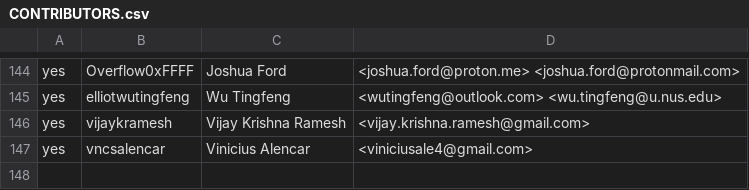
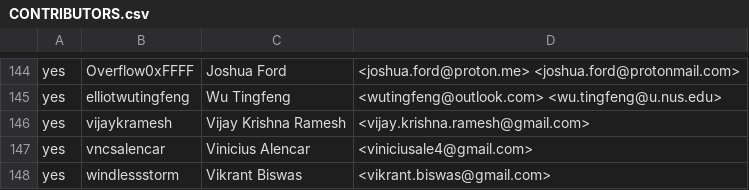
Before and after one commit to rjtch/ockam-contributors, a CSV file: CONTRIBUTORS.csv, drawn as a sheet; only a part is shown, gaps mark what is left out; the diff names each change by its address in the sheet, - before the commit and + after, or states it on an @@ line.

Commit message:
Update CONTRIBUTORS.csv

```diff
--- a/CONTRIBUTORS.csv
+++ b/CONTRIBUTORS.csv
+row 148: yes | windlessstorm | Vikrant Biswas | <vikrant.biswas@gmail.com>
```
